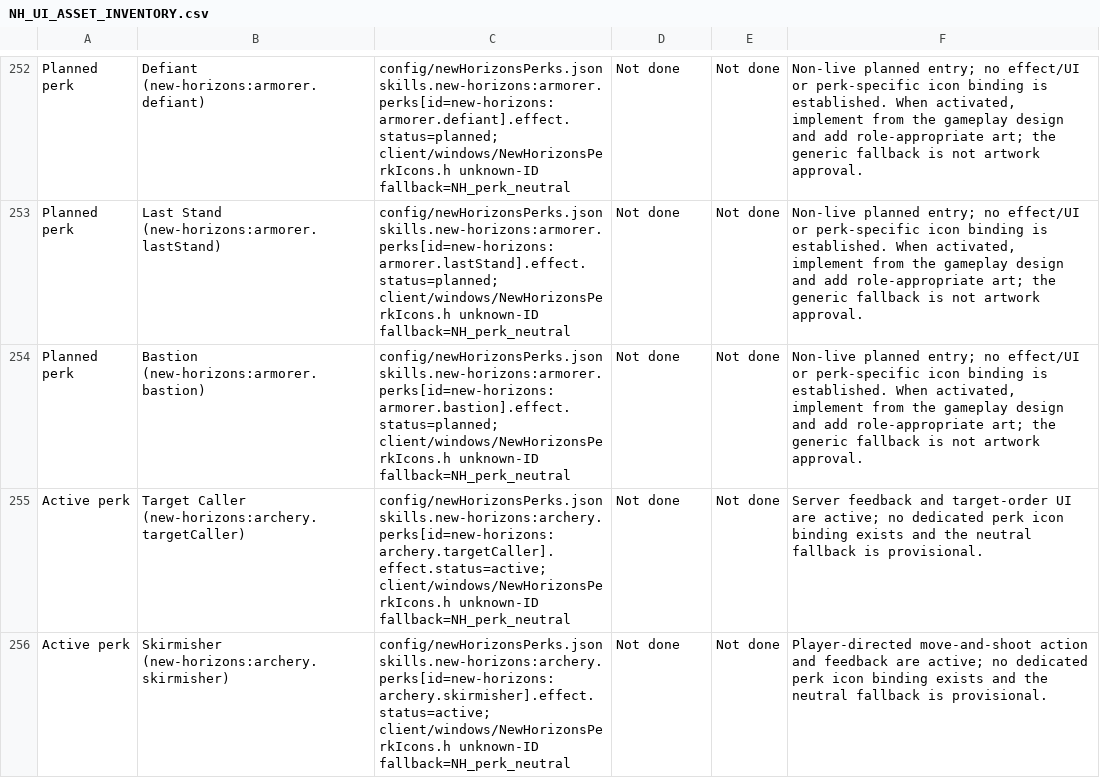
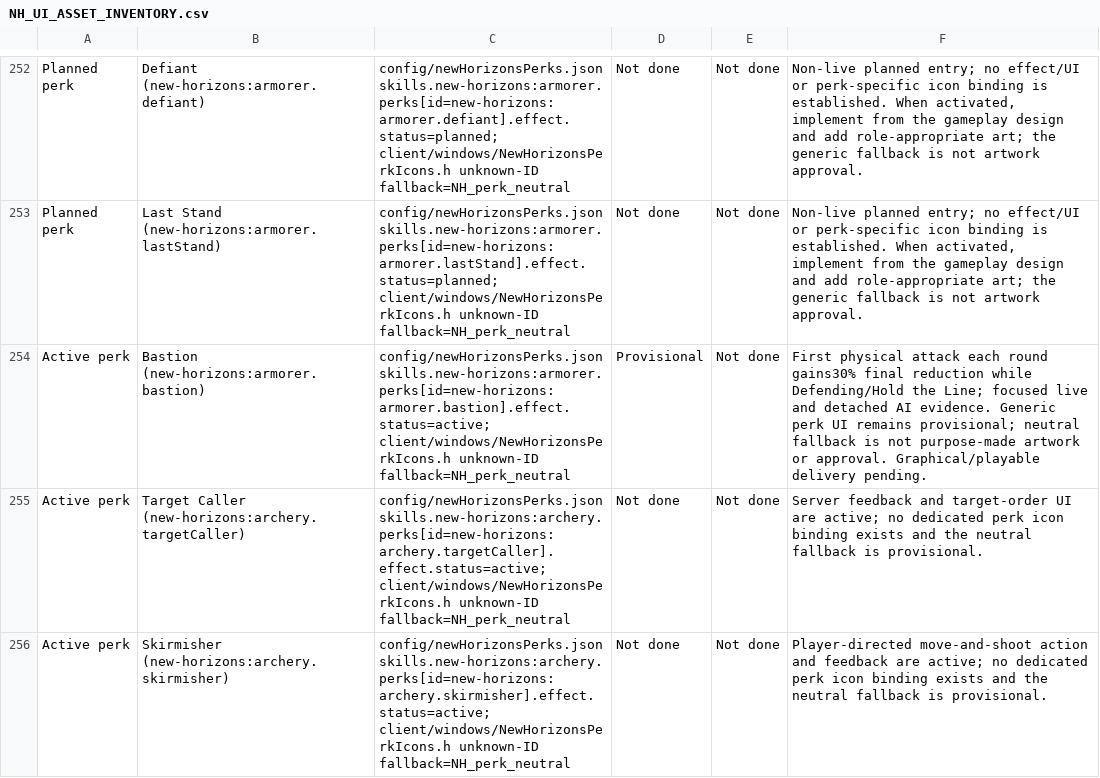
Before and after one commit to thegandalf196/vcmi, a CSV file: docs/NH_UI_ASSET_INVENTORY.csv, drawn as a sheet; only a part is shown, gaps mark what is left out; the diff names each change by its address in the sheet, - before the commit and + after, or states it on an @@ line.

Commit message:
Implement Armorer Bastion first-hit protection and AI state

```diff
--- a/docs/NH_UI_ASSET_INVENTORY.csv
+++ b/docs/NH_UI_ASSET_INVENTORY.csv
-A254: Planned perk
+A254: Active perk
-C254: config/newHorizonsPerks.json skills.new-horizons:armorer.perks[id=new-horizons:armorer.bastion].effect.status=planned; client/windows/NewHorizonsPerkIcons.h unknown-ID…
+C254: config/newHorizonsPerks.json skills.new-horizons:armorer.perks[id=new-horizons:armorer.bastion].effect.status=active; client/windows/NewHorizonsPerkIcons.h unknown-ID…
-D254: Not done
+D254: Provisional
-F254: Non-live planned entry; no effect/UI or perk-specific icon binding is established. When activated, implement from the gameplay design and add role-appropriate art; the generic fallback is not artwork approval.
+F254: First physical attack each round gains30% final reduction while Defending/Hold the Line; focused live and detached AI evidence. Generic perk UI remains provisional; neutral fallback is not purpose-made artwork or approval. Graphical/playable delivery pending.
```
Also changed, not shown: 22 other files.
